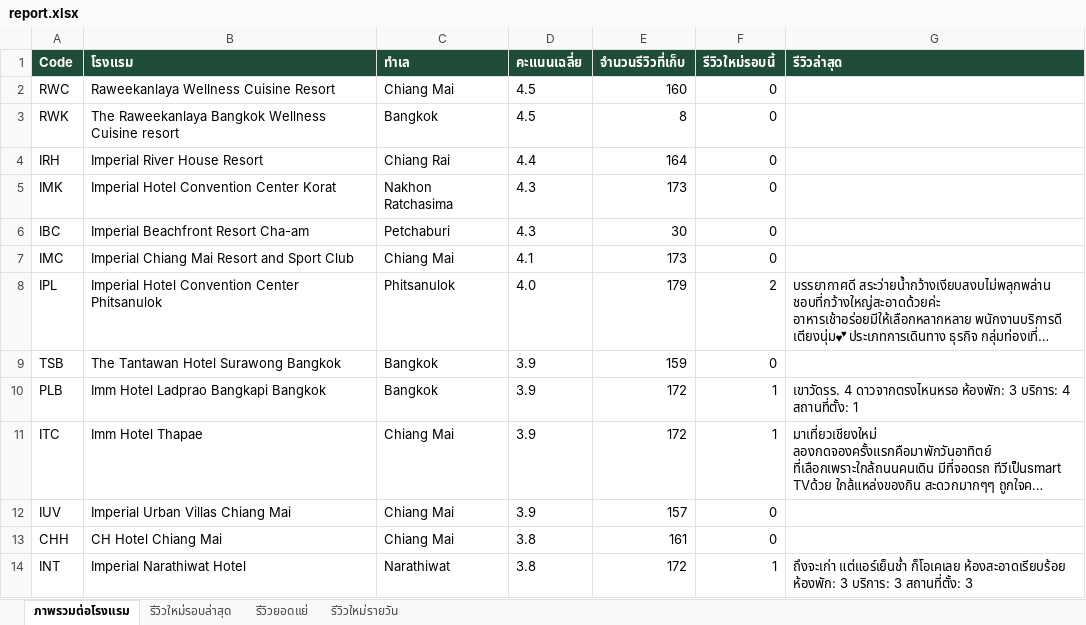
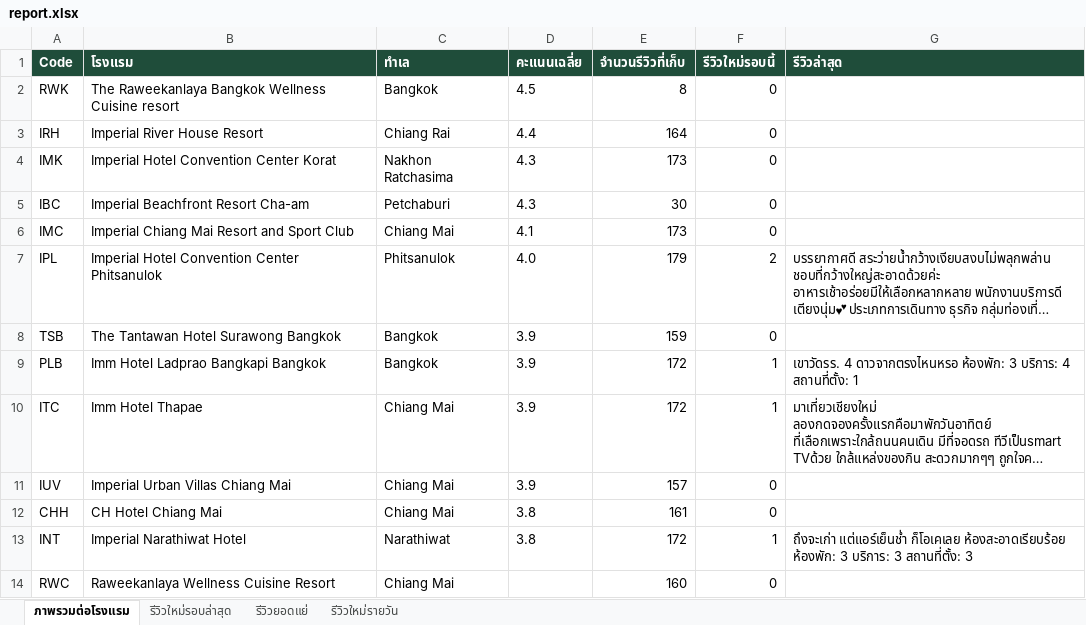
Before and after one commit to chatchai-c-tccprivate-com/hotel-reviews, an Excel workbook: report.xlsx, sheet ภาพรวมต่อโรงแรม, drawn as a sheet; long unchanged cells end in …; values as stored, in another font and other column widths than the file's, no borders; removed rows and columns are numbered as before the commit, all else as after; the diff names each change by its address in the sheet, - before the commit and + after, or states it on an @@ line.

```diff
--- a/report.xlsx (sheet ภาพรวมต่อโรงแรม)
+++ b/report.xlsx (sheet ภาพรวมต่อโรงแรม)
-row 2: RWC | Raweekanlaya Wellness Cuisine Resort | Chiang Mai | 4.5 | 160 | 0
+row 14: RWC | Raweekanlaya Wellness Cuisine Resort | Chiang Mai |  | 160 | 0
```
Also changed, not shown: 1 other file.
